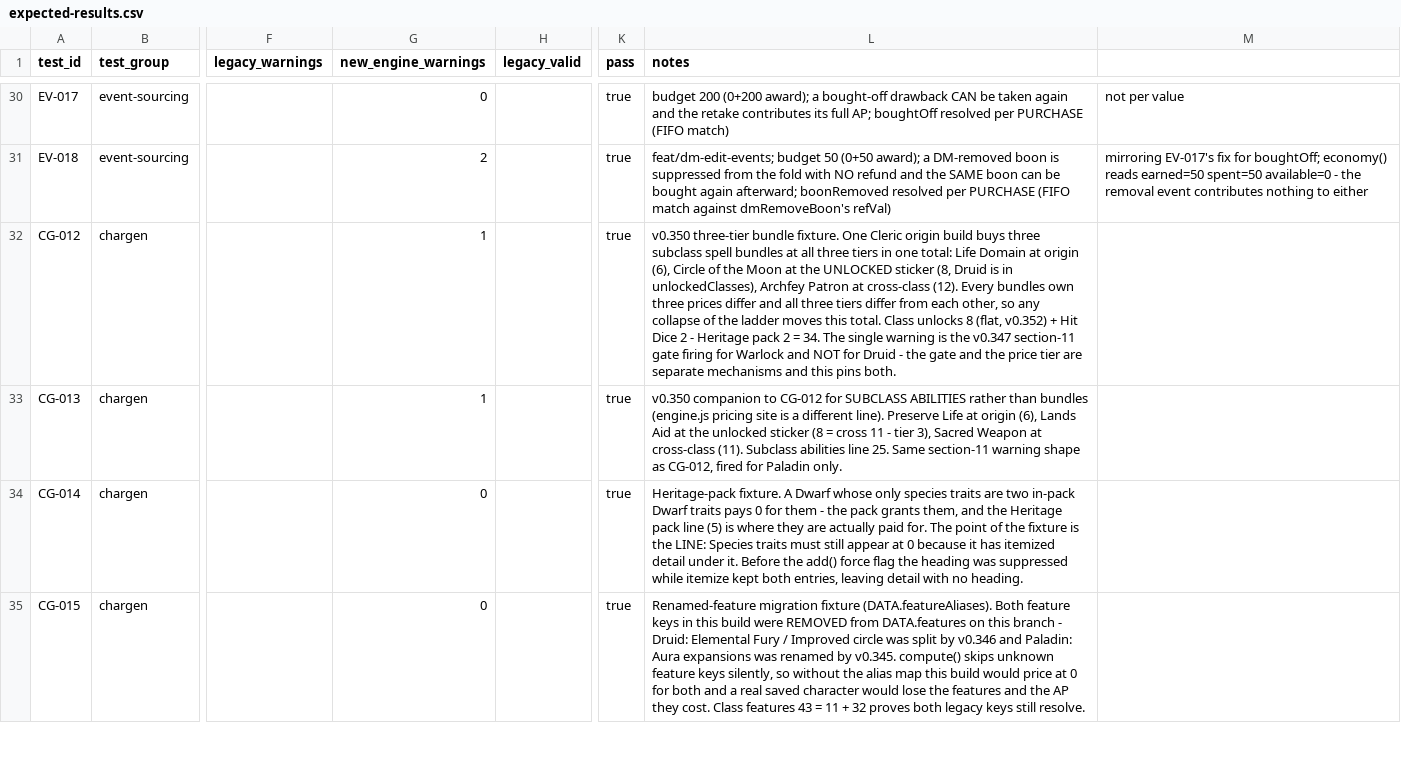
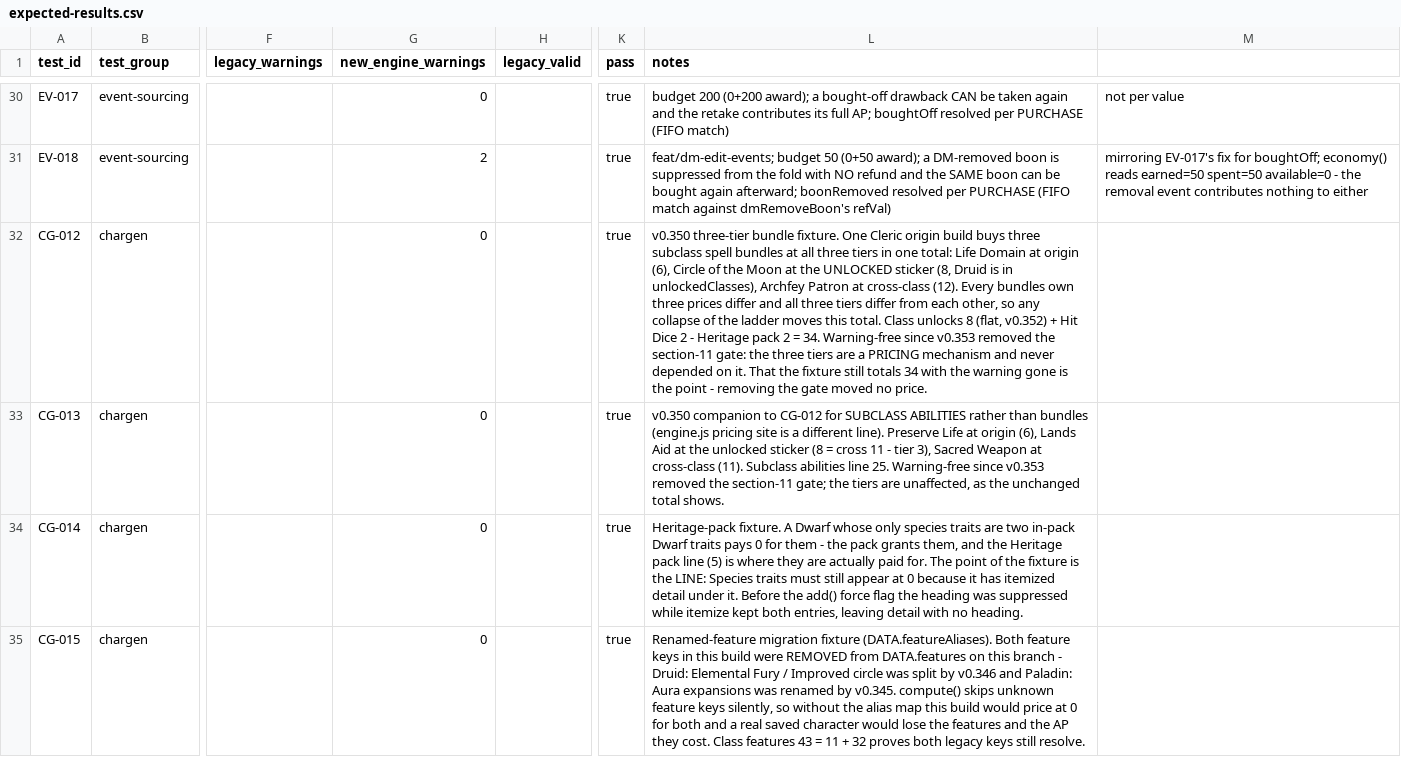
Before and after one commit to Chompy78/PACT, a CSV file: testing/expected/expected-results.csv, drawn as a sheet; only a part is shown, gaps mark what is left out; the diff names each change by its address in the sheet, - before the commit and + after, or states it on an @@ line.

```diff
--- a/testing/expected/expected-results.csv
+++ b/testing/expected/expected-results.csv
-G32:G33 (new_engine_warnings): 1
+G32:G33 (new_engine_warnings): 0
-L32 (notes): …= 34. The single warning is the v0.347 section-11 gate firing for Warlock and NOT for Druid - the gate and the price tier are separate mechanisms and this pins both.
+L32 (notes): …= 34. Warning-free since v0.353 removed the section-11 gate: the three tiers are a PRICING mechanism and never depended on it. That the fixture still totals 34 with the warning gone is the point - removing the gate moved no price.
-L33 (notes): …line 25. Same section-11 warning shape as CG-012, fired for Paladin only.
+L33 (notes): …line 25. Warning-free since v0.353 removed the section-11 gate; the tiers are unaffected, as the unchanged total shows.
```
Also changed, not shown: 6 other files.
